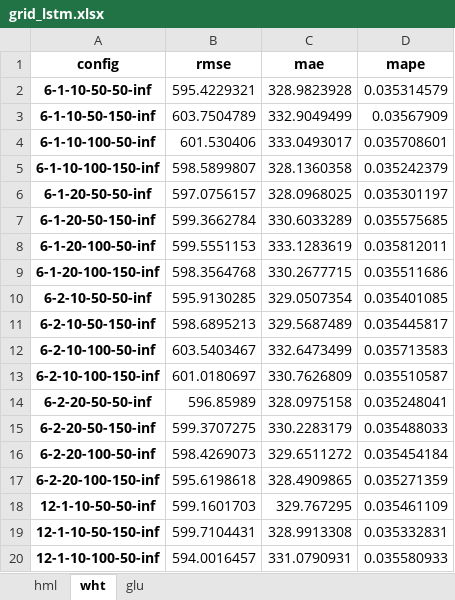
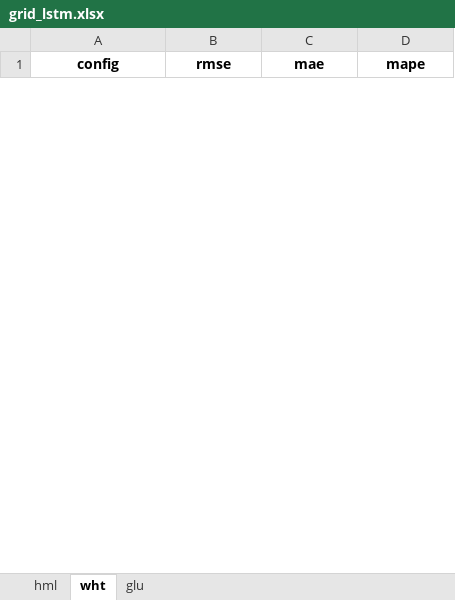
Before and after one commit to piyayut-ch/pricefcast, an Excel workbook: results/grid_lstm.xlsx, sheet wht, drawn as a sheet; only a part is shown; values as stored, in another font and other column widths than the file's, no borders; removed rows and columns are numbered as before the commit, all else as after; the diff covers the shown part only; the diff names each change by its address in the sheet, - before the commit and + after, or states it on an @@ line.

```diff
--- a/results/grid_lstm.xlsx (sheet wht)
+++ b/results/grid_lstm.xlsx (sheet wht)
-row 2: 6-1-10-50-50-inf | 595.4229321 | 328.9823928 | 0.035314579
-row 3: 6-1-10-50-150-inf | 603.7504789 | 332.9049499 | 0.03567909
-row 4: 6-1-10-100-50-inf | 601.530406 | 333.0493017 | 0.035708601
-row 5: 6-1-10-100-150-inf | 598.5899807 | 328.1360358 | 0.035242379
-row 6: 6-1-20-50-50-inf | 597.0756157 | 328.0968025 | 0.035301197
-row 7: 6-1-20-50-150-inf | 599.3662784 | 330.6033289 | 0.035575685
-row 8: 6-1-20-100-50-inf | 599.5551153 | 333.1283619 | 0.035812011
-row 9: 6-1-20-100-150-inf | 598.3564768 | 330.2677715 | 0.035511686
-row 10: 6-2-10-50-50-inf | 595.9130285 | 329.0507354 | 0.035401085
-row 11: 6-2-10-50-150-inf | 598.6895213 | 329.5687489 | 0.035445817
-row 12: 6-2-10-100-50-inf | 603.5403467 | 332.6473499 | 0.035713583
-row 13: 6-2-10-100-150-inf | 601.0180697 | 330.7626809 | 0.035510587
-row 14: 6-2-20-50-50-inf | 596.85989 | 328.0975158 | 0.035248041
-row 15: 6-2-20-50-150-inf | 599.3707275 | 330.2283179 | 0.035488033
-row 16: 6-2-20-100-50-inf | 598.4269073 | 329.6511272 | 0.035454184
-row 17: 6-2-20-100-150-inf | 595.6198618 | 328.4909865 | 0.035271359
-row 18: 12-1-10-50-50-inf | 599.1601703 | 329.767295 | 0.035461109
-row 19: 12-1-10-50-150-inf | 599.7104431 | 328.9913308 | 0.035332831
-row 20: 12-1-10-100-50-inf | 594.0016457 | 331.0790931 | 0.035580933
```
Also changed, not shown: 48 added rows and 13 removed rows elsewhere in this sheet, sheet glu, sheet hml, results/grid_mlp.xlsx, 11 other files.
